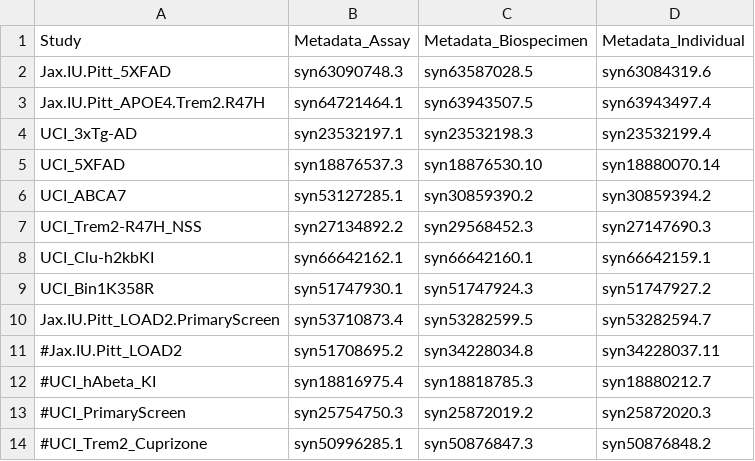
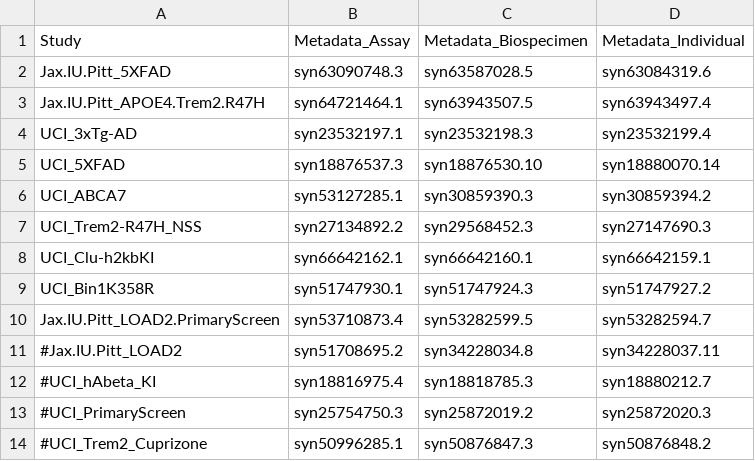
Before and after one commit to jaclynbeck-sage/MODEL-AD_RNAseq_Harmonization, a CSV file: data/Model_AD_SynID_list.csv, drawn as a sheet.

Commit message:
Updated steps 01-05 to use the new config structure and check both staging and data for files

```diff
--- a/data/Model_AD_SynID_list.csv
+++ b/data/Model_AD_SynID_list.csv
@@ -5,3 +5,3 @@ UCI_3xTg-AD,syn23532197.1,syn23532198.3,syn23532199.4
 UCI_5XFAD,syn18876537.3,syn18876530.10,syn18880070.14
-UCI_ABCA7,syn53127285.1,syn30859390.2,syn30859394.2
+UCI_ABCA7,syn53127285.1,syn30859390.3,syn30859394.2
 UCI_Trem2-R47H_NSS,syn27134892.2,syn29568452.3,syn27147690.3
```
Also changed, not shown: 7 other files.
